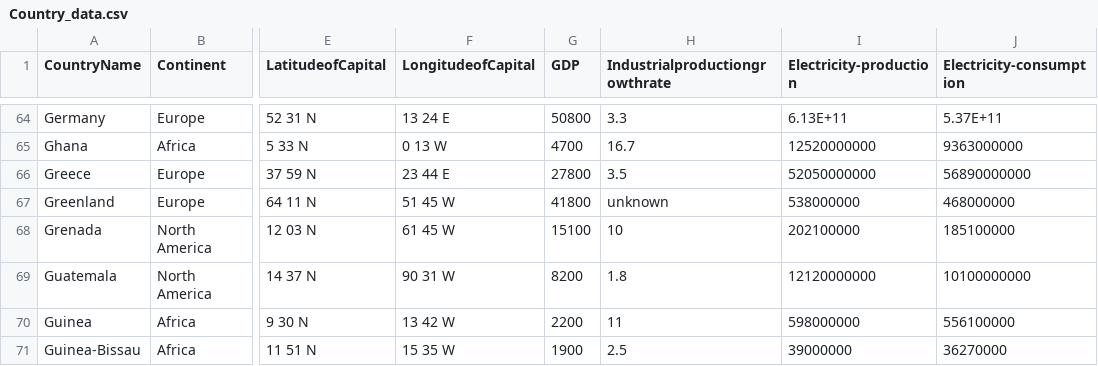
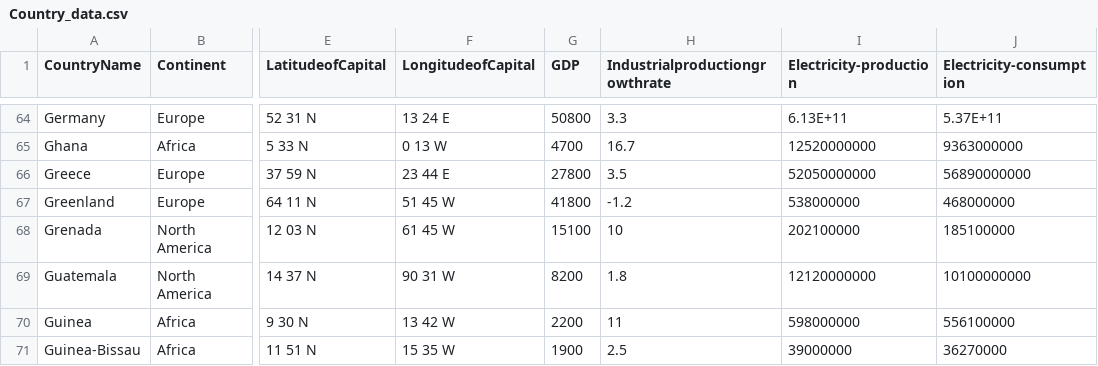
Before and after one commit to ElenaDoncila/Assignment2, a CSV file: Country_data.csv, drawn as a sheet; only a part is shown, gaps mark what is left out; the diff names each change by its address in the sheet, - before the commit and + after, or states it on an @@ line.

Commit message:
Add files via upload

```diff
--- a/Country_data.csv
+++ b/Country_data.csv
-H67 (Industrialproductiongrowthrate): unknown
+H67 (Industrialproductiongrowthrate): -1.2
```
